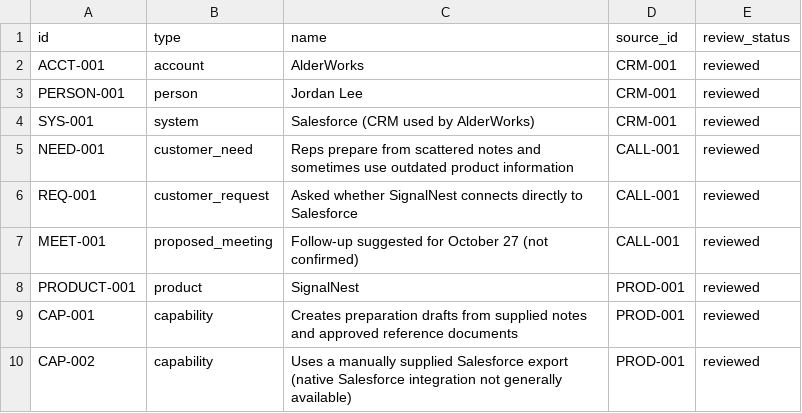
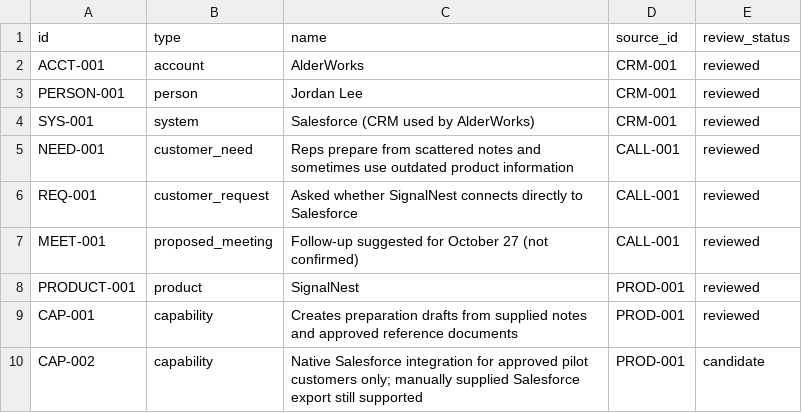
Before and after one commit to scottbennett427-tech/GTM-Brain, a CSV file: knowledge/entities.csv, drawn as a sheet.

```diff
--- a/knowledge/entities.csv
+++ b/knowledge/entities.csv
@@ -9,2 +9,2 @@ PRODUCT-001,product,SignalNest,PROD-001,reviewed
 CAP-001,capability,Creates preparation drafts from supplied notes and approved reference documents,PROD-001,reviewed
-CAP-002,capability,Uses a manually supplied Salesforce export (native Salesforce integration not generally available),PROD-001,reviewed
+CAP-002,capability,Native Salesforce integration for approved pilot customers only; manually supplied Salesforce export still supported,PROD-001,candidate
```
Also changed, not shown: knowledge/relationships.csv, 6 other files.
